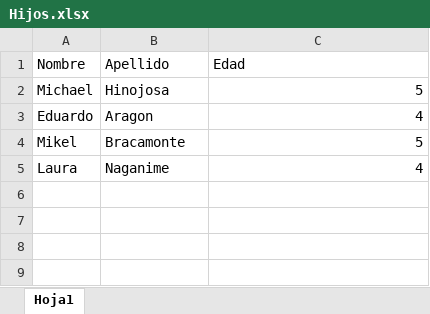
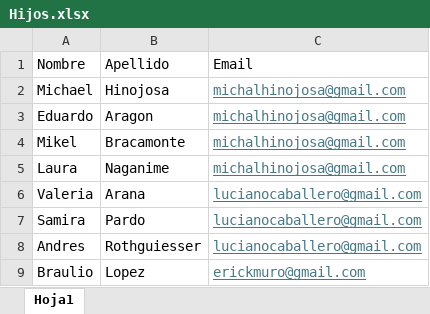
Before and after one commit to CS2031-DBP/proyecto-backend-control_parental, an Excel workbook: Hijos.xlsx, sheet Hoja1, drawn as a sheet; values as stored, in another font and other column widths than the file's, no borders; the diff names each change by its address in the sheet, - before the commit and + after, or states it on an @@ line.

```diff
--- a/Hijos.xlsx (sheet Hoja1)
+++ b/Hijos.xlsx (sheet Hoja1)
-C1: Edad
+C1: Email
-C2: 5
+C2: michalhinojosa@gmail.com
@@ C2:C5 underline: off → on, text colour: black → #467886 @@
-C3: 4
+C3: michalhinojosa@gmail.com
-C4: 5
+C4: michalhinojosa@gmail.com
-C5: 4
+C5: michalhinojosa@gmail.com
+row 6: Valeria | Arana | lucianocaballero@gmail.com
+row 7: Samira | Pardo | lucianocaballero@gmail.com
+row 8: Andres | Rothguiesser | lucianocaballero@gmail.com
+row 9: Braulio | Lopez | erickmuro@gmail.com
```
Also changed, not shown: 6 other files.
